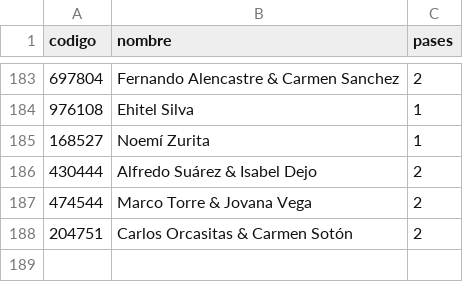
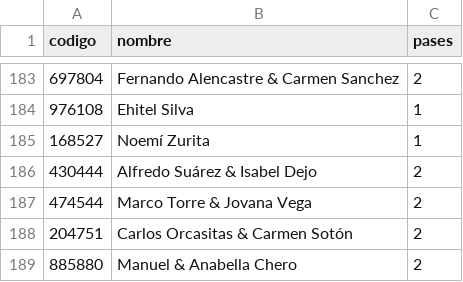
Before and after one commit to SalvatoreCordano/Boda-LuciaySalvatore, a CSV file: invitados.csv, drawn as a sheet; only a part is shown, gaps mark what is left out.

```diff
--- a/invitados.csv
+++ b/invitados.csv
@@ -188 +188,2 @@ codigo,nombre,pases
 204751,Carlos Orcasitas & Carmen Sotón,2
+885880,Manuel & Anabella Chero,2
```
